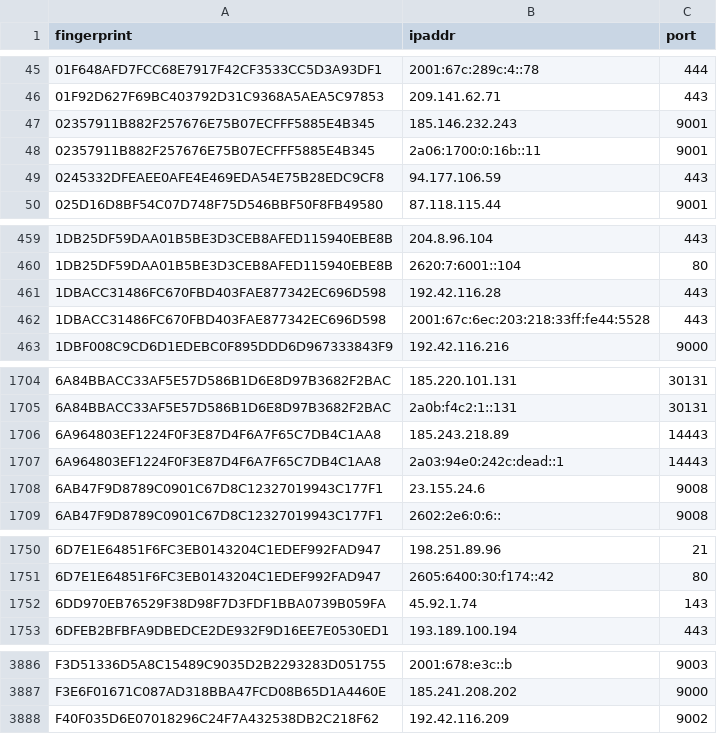
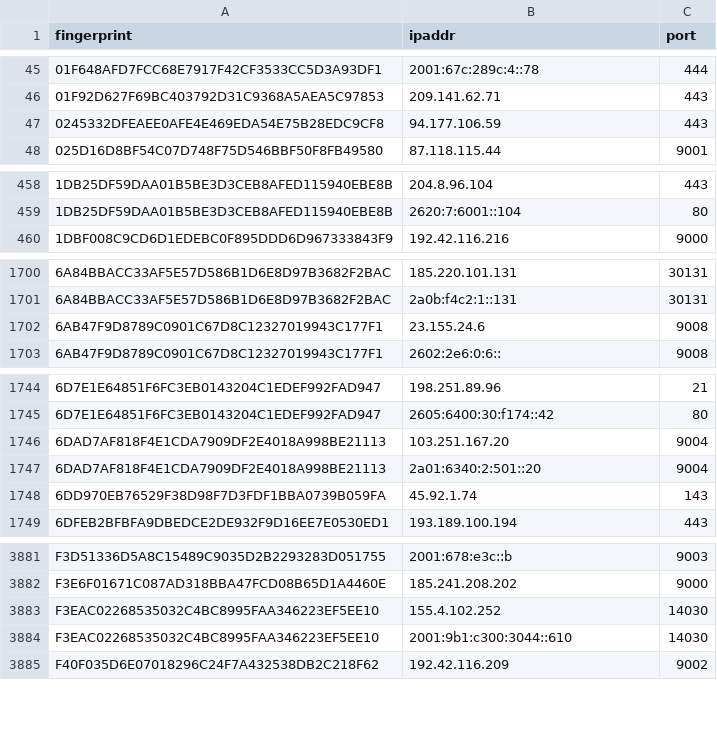
Before and after one commit to alireza-rezaee/tor-nodes, a CSV file: latest.exits.csv, drawn as a sheet; only a part is shown, gaps mark what is left out; removed rows and columns are numbered as before the commit, all else as after; the diff covers the shown part only; the diff names each change by its address in the sheet, - before the commit and + after, or states it on an @@ line.

```diff
--- a/latest.exits.csv
+++ b/latest.exits.csv
-row 47: 02357911B882F257676E75B07ECFFF5885E4B345 | 185.146.232.243 | 9001
-row 48: 02357911B882F257676E75B07ECFFF5885E4B345 | 2a06:1700:0:16b::11 | 9001
-row 461: 1DBACC31486FC670FBD403FAE877342EC696D598 | 192.42.116.28 | 443
-row 462: 1DBACC31486FC670FBD403FAE877342EC696D598 | 2001:67c:6ec:203:218:33ff:fe44:5528 | 443
-row 1706: 6A964803EF1224F0F3E87D4F6A7F65C7DB4C1AA8 | 185.243.218.89 | 14443
-row 1707: 6A964803EF1224F0F3E87D4F6A7F65C7DB4C1AA8 | 2a03:94e0:242c:dead::1 | 14443
+row 1746: 6DAD7AF818F4E1CDA7909DF2E4018A998BE21113 | 103.251.167.20 | 9004
+row 1747: 6DAD7AF818F4E1CDA7909DF2E4018A998BE21113 | 2a01:6340:2:501::20 | 9004
+row 3883: F3EAC02268535032C4BC8995FAA346223EF5EE10 | 155.4.102.252 | 14030
+row 3884: F3EAC02268535032C4BC8995FAA346223EF5EE10 | 2001:9b1:c300:3044::610 | 14030
```
Also changed, not shown: 1 added row, 2 removed rows and 2 edited cells elsewhere in this file, latest.all.csv, latest.guards.csv.
